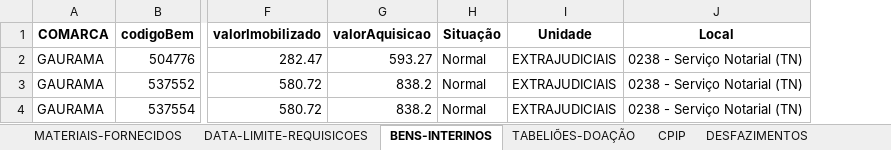
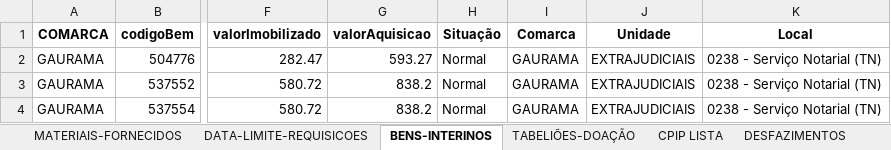
Before and after one commit to dmp-sepat/comarcas, an Excel workbook: GAURAMA.xlsx, sheet BENS-INTERINOS, drawn as a sheet; only a part is shown, gaps mark what is left out; values as stored, in another font and other column widths than the file's, no borders; the diff names each change by its address in the sheet, - before the commit and + after, or states it on an @@ line.

Commit message:
Atualização automática de GAURAMA.xlsx

```diff
--- a/GAURAMA.xlsx (sheet BENS-INTERINOS)
+++ b/GAURAMA.xlsx (sheet BENS-INTERINOS)
-sheet tab: CPIP
+sheet tab: CPIP LISTA
+column I (Comarca), rows 2-4: all GAURAMA
```
Also changed, not shown: sheet CPIP LISTA, sheet DESFAZIMENTOS.
